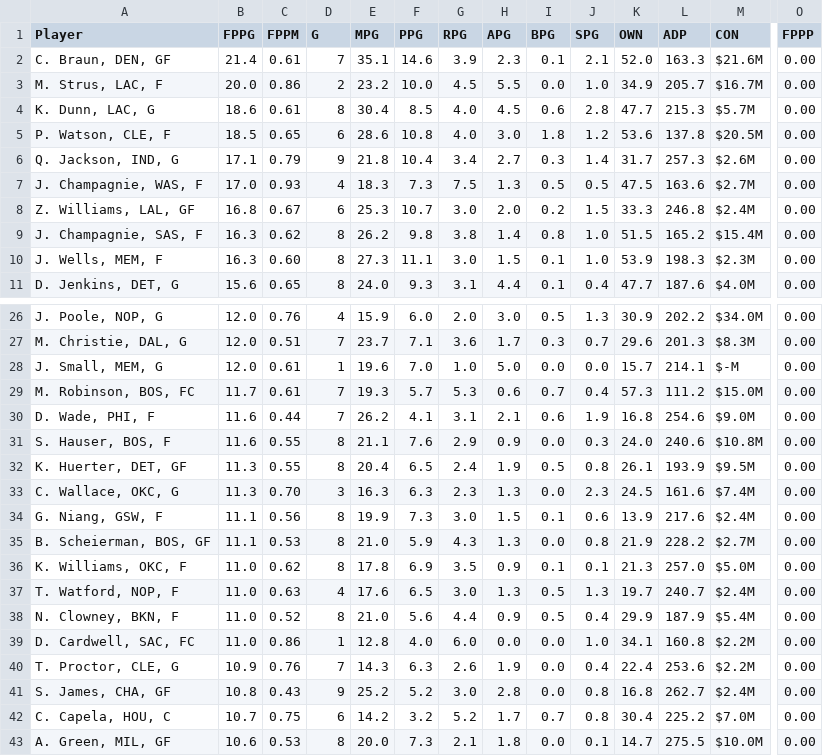
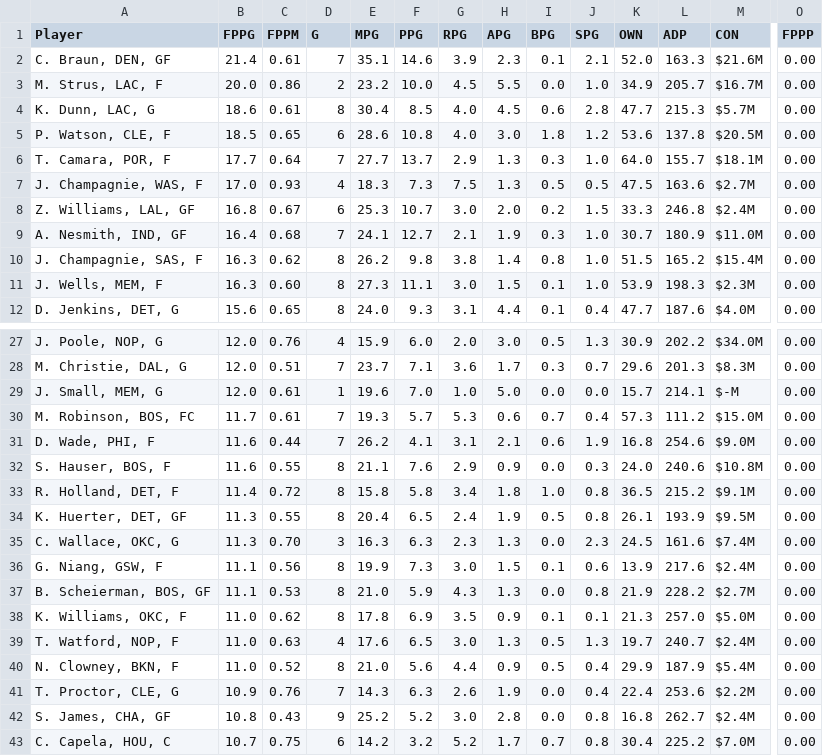
Before and after one commit to fedecast/SandC_draft, a CSV file: data/free_agents.csv, drawn as a sheet; only a part is shown, gaps mark what is left out; the shorter side is filled out with more unchanged rows; removed rows and columns are numbered as before the commit, all else as after; rows hold the shown columns only; the diff names each change by its address in the sheet, - before the commit and + after, or states it on an @@ line.

```diff
--- a/data/free_agents.csv
+++ b/data/free_agents.csv
-row 6: Q. Jackson, IND, G | 17.1 | 0.79 | 9 | 21.8 | 10.4 | 3.4 | 2.7 | 0.3 | 1.4 | 31.7 | 257.3 | $2.6M | 0.00
+row 6: T. Camara, POR, F | 17.7 | 0.64 | 7 | 27.7 | 13.7 | 2.9 | 1.3 | 0.3 | 1.0 | 64.0 | 155.7 | $18.1M | 0.00
+row 9: A. Nesmith, IND, GF | 16.4 | 0.68 | 7 | 24.1 | 12.7 | 2.1 | 1.9 | 0.3 | 1.0 | 30.7 | 180.9 | $11.0M | 0.00
+row 33: R. Holland, DET, F | 11.4 | 0.72 | 8 | 15.8 | 5.8 | 3.4 | 1.8 | 1.0 | 0.8 | 36.5 | 215.2 | $9.1M | 0.00
-row 39: D. Cardwell, SAC, FC | 11.0 | 0.86 | 1 | 12.8 | 4.0 | 6.0 | 0.0 | 0.0 | 1.0 | 34.1 | 160.8 | $2.2M | 0.00
```
Also changed, not shown: 4 other files.
